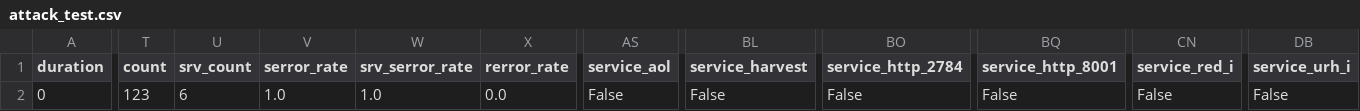
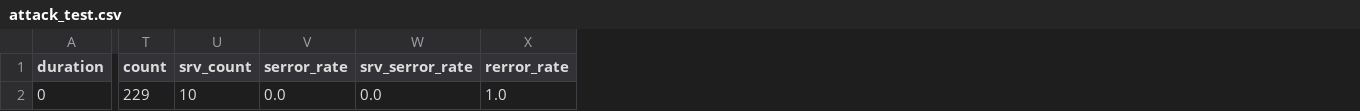
Before and after one commit to yaswanthvuppala/IDS-1, a CSV file: attack_test.csv, drawn as a sheet; only a part is shown, gaps mark what is left out; the diff covers the shown part only; the diff names each change by its address in the sheet, - before the commit and + after, or states it on an @@ line.

```diff
--- a/attack_test.csv
+++ b/attack_test.csv
-column AS (service_aol), row 2: False
-column BL (service_harvest), row 2: False
-column BO (service_http_2784), row 2: False
-column BQ (service_http_8001), row 2: False
-column CN (service_red_i), row 2: False
-column DB (service_urh_i), row 2: False
-T2 (count): 123
+T2 (count): 229
-U2 (srv_count): 6
+U2 (srv_count): 10
-V2 (serror_rate): 1.0
+V2 (serror_rate): 0.0
-W2 (srv_serror_rate): 1.0
+W2 (srv_serror_rate): 0.0
-X2 (rerror_rate): 0.0
+X2 (rerror_rate): 1.0
```
Also changed, not shown: 12 edited cells elsewhere in this file, mixed_test.csv, normal_test.csv, 4 other files.
